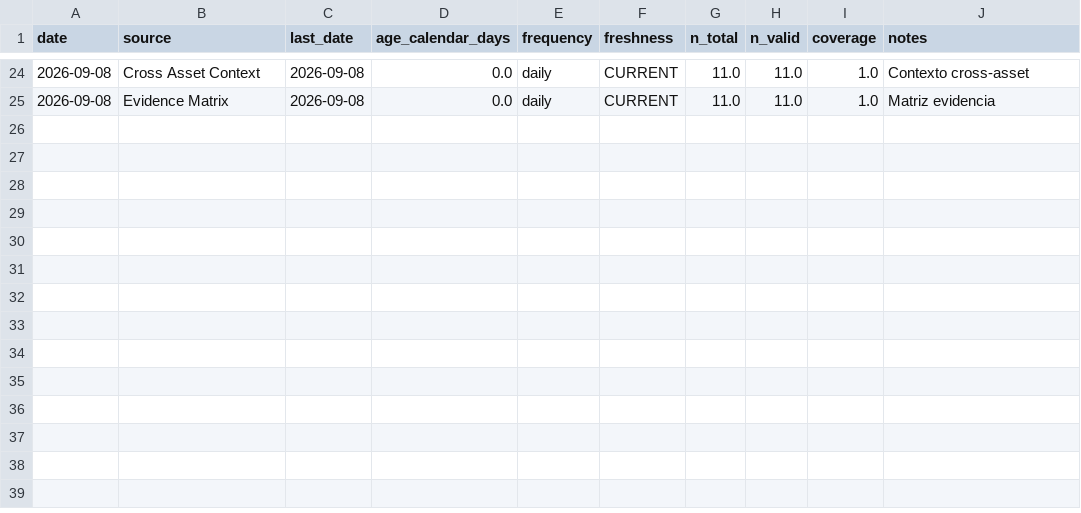
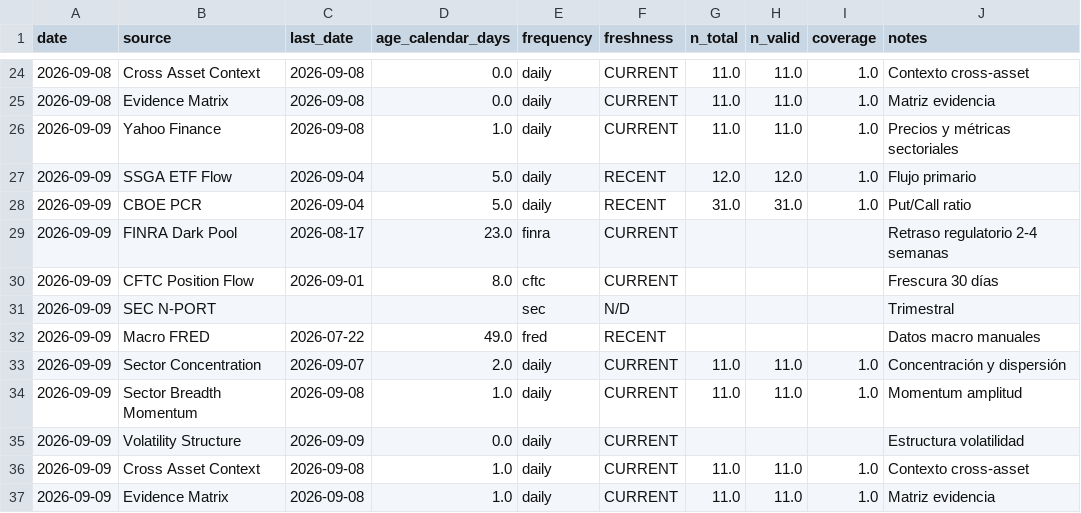
Before and after one commit to bledabladis-png/radar-cazador-silencioso, a CSV file: outputs/history/data_quality.csv, drawn as a sheet; only a part is shown, gaps mark what is left out; the diff names each change by its address in the sheet, - before the commit and + after, or states it on an @@ line.

```diff
--- a/outputs/history/data_quality.csv
+++ b/outputs/history/data_quality.csv
+row 26: 2026-09-09 | Yahoo Finance | 2026-09-08 | 1.0 | daily | CURRENT | 11.0 | 11.0 | 1.0 | Precios y métricas sectoriales
+row 27: 2026-09-09 | SSGA ETF Flow | 2026-09-04 | 5.0 | daily | RECENT | 12.0 | 12.0 | 1.0 | Flujo primario
+row 28: 2026-09-09 | CBOE PCR | 2026-09-04 | 5.0 | daily | RECENT | 31.0 | 31.0 | 1.0 | Put/Call ratio
+row 29: 2026-09-09 | FINRA Dark Pool | 2026-08-17 | 23.0 | finra | CURRENT |  |  |  | Retraso regulatorio 2-4 semanas
+row 30: 2026-09-09 | CFTC Position Flow | 2026-09-01 | 8.0 | cftc | CURRENT |  |  |  | Frescura 30 días
+row 31: 2026-09-09 | SEC N-PORT |  |  | sec | N/D |  |  |  | Trimestral
+row 32: 2026-09-09 | Macro FRED | 2026-07-22 | 49.0 | fred | RECENT |  |  |  | Datos macro manuales
+row 33: 2026-09-09 | Sector Concentration | 2026-09-07 | 2.0 | daily | CURRENT | 11.0 | 11.0 | 1.0 | Concentración y dispersión
+row 34: 2026-09-09 | Sector Breadth Momentum | 2026-09-08 | 1.0 | daily | CURRENT | 11.0 | 11.0 | 1.0 | Momentum amplitud
+row 35: 2026-09-09 | Volatility Structure | 2026-09-09 | 0.0 | daily | CURRENT |  |  |  | Estructura volatilidad
+row 36: 2026-09-09 | Cross Asset Context | 2026-09-08 | 1.0 | daily | CURRENT | 11.0 | 11.0 | 1.0 | Contexto cross-asset
+row 37: 2026-09-09 | Evidence Matrix | 2026-09-08 | 1.0 | daily | CURRENT | 11.0 | 11.0 | 1.0 | Matriz evidencia
```
Also changed, not shown: outputs/history/blackrock_dax_primary_flow.csv, outputs/history/blackrock_isf_primary_flow.csv, 12 other files.
